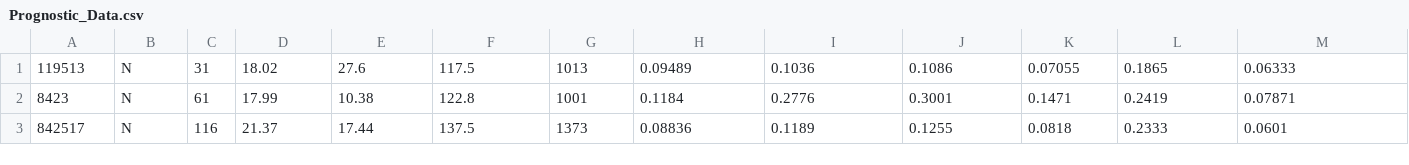
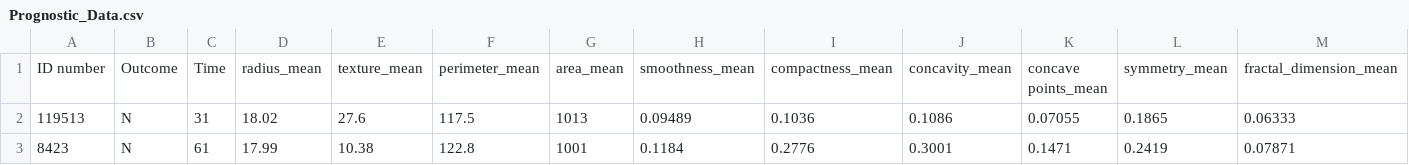
Before and after one commit to yasho191/Breast_Cancer_Detection, a CSV file: Prognostic_Data.csv, drawn as a sheet; only a part is shown; the shorter side is filled out with more unchanged rows; rows hold the shown columns only; the diff names each change by its address in the sheet, - before the commit and + after, or states it on an @@ line.

```diff
--- a/Prognostic_Data.csv
+++ b/Prognostic_Data.csv
+row 1: ID number | Outcome | Time | radius_mean | texture_mean | perimeter_mean | area_mean | smoothness_mean | compactness_mean | concavity_mean | concave points_mean | symmetry_mean | fractal_dimension_mean
```
Also changed, not shown: 6 other files.
